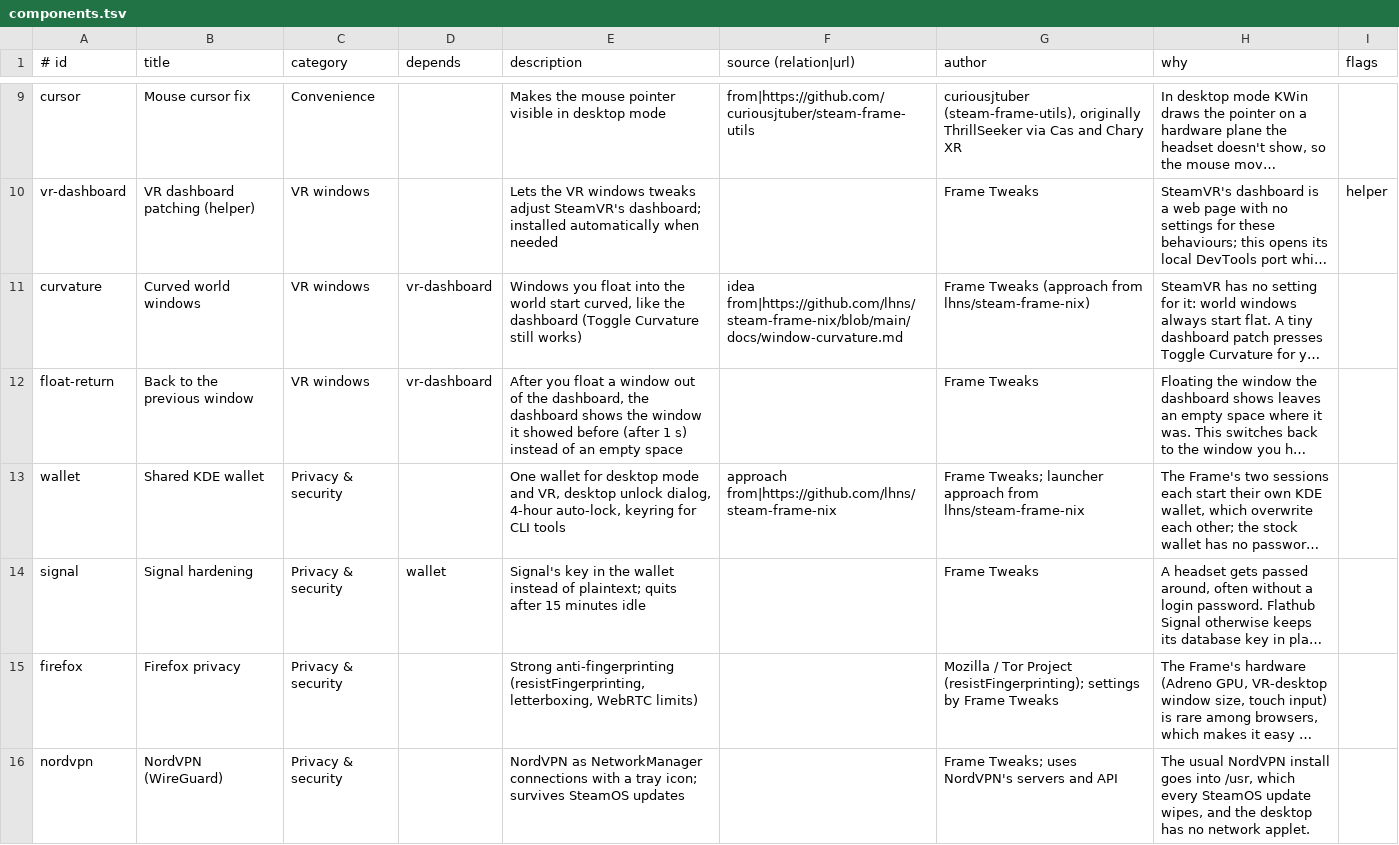
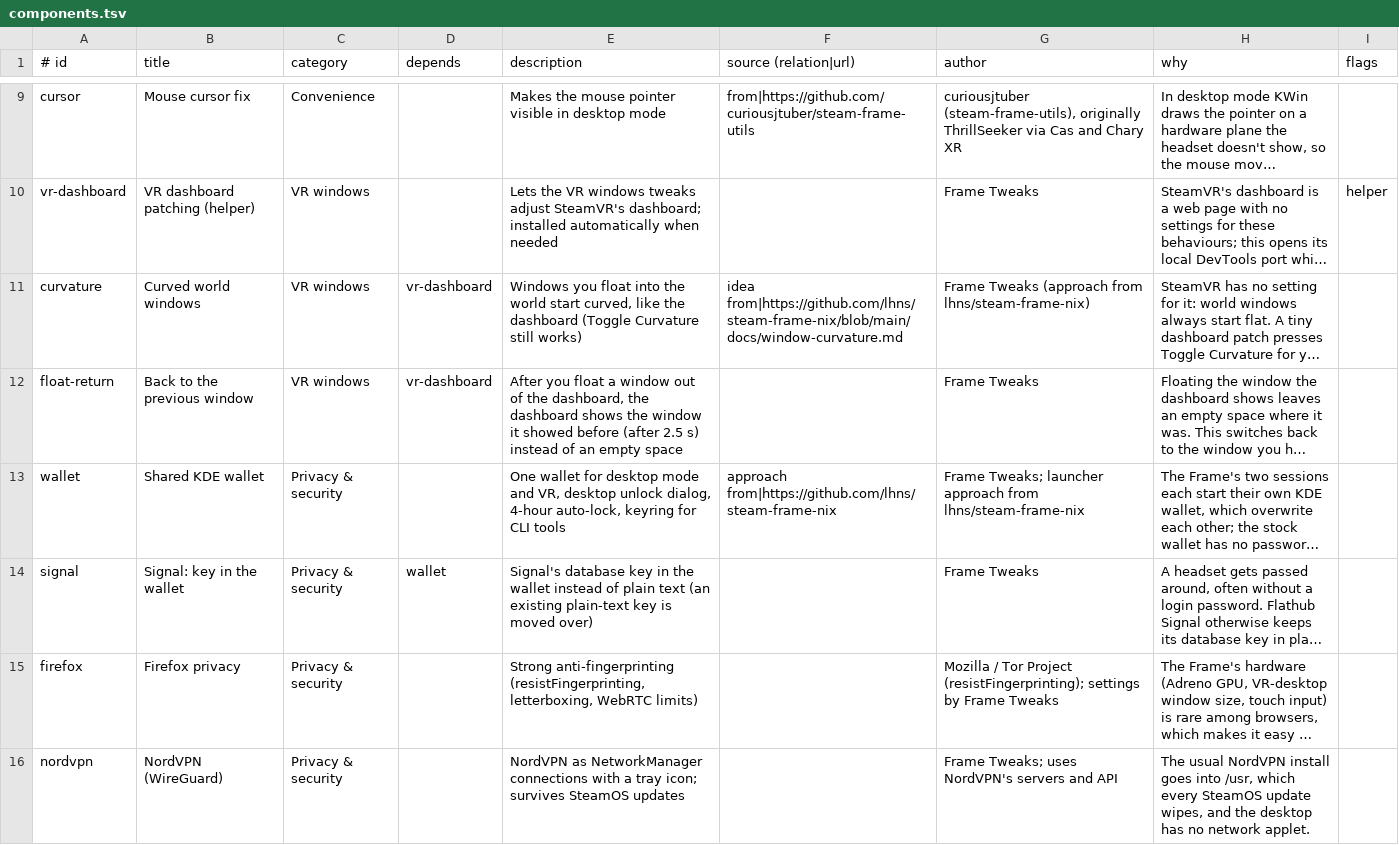
Before and after one commit to AstronautCheetah/frame-tweaks, a TSV file: components.tsv, drawn as a sheet; only a part is shown, gaps mark what is left out; long unchanged cells end in …; the diff names each change by its address in the sheet, - before the commit and + after, or states it on an @@ line.

Commit message:
fix(float-return): 2.5 s delay; install waits for the patch; Signal tweak renamed to 'Signal: key in the wallet'

```diff
--- a/components.tsv
+++ b/components.tsv
-E12 (description): …before (after 1 s) instead…
+E12 (description): …before (after 2.5 s) instead…
-B14 (title): Signal hardening
+B14 (title): Signal: key in the wallet
-E14 (description): Signal's key in the wallet instead of plaintext; quits after 15 minutes idle
+E14 (description): Signal's database key in the wallet instead of plain text (an existing plain-text key is moved over)
```
Also changed, not shown: 8 other files.
